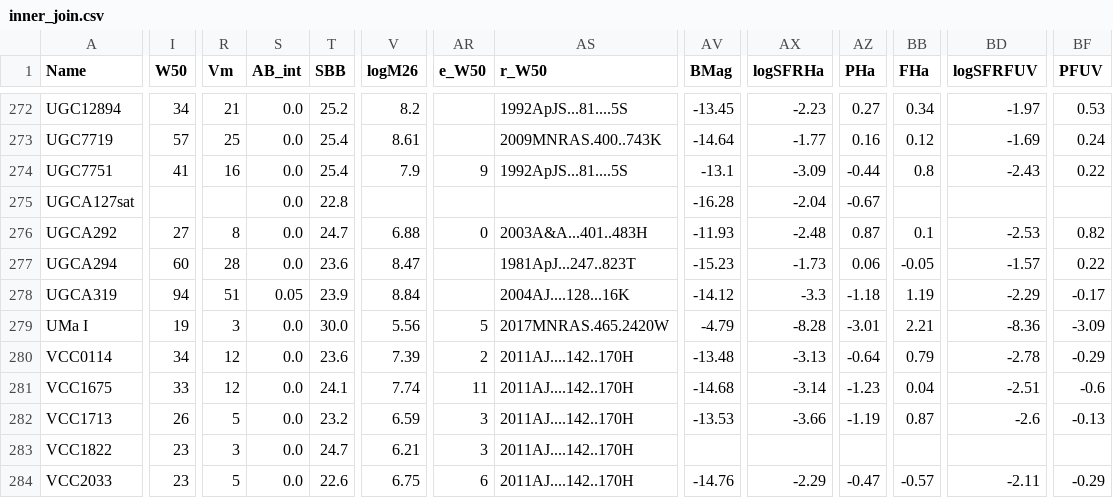
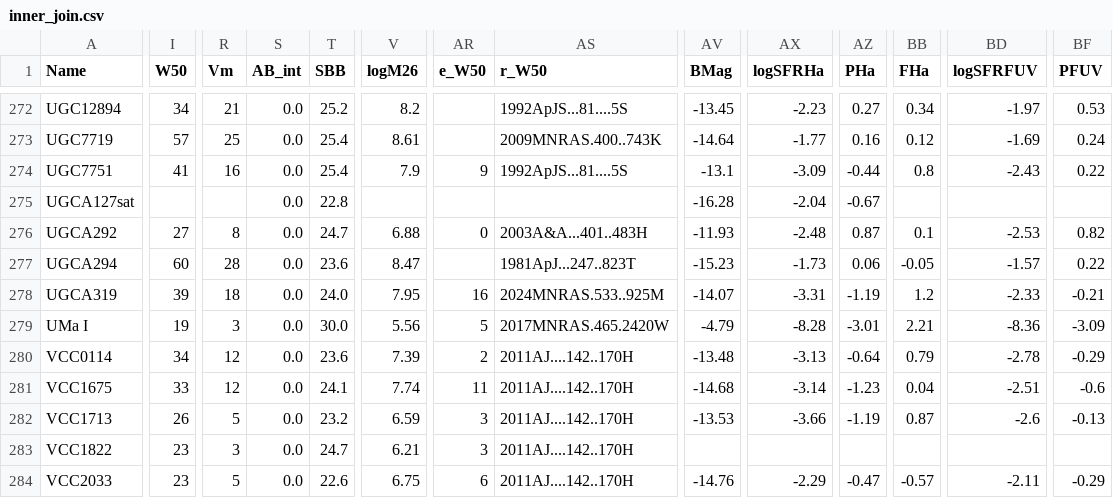
Before and after one commit to dim-papach/Research_paper_SFR, a CSV file: tables/inner_join.csv, drawn as a sheet; only a part is shown, gaps mark what is left out; the diff covers the shown part only; the diff names each change by its address in the sheet, - before the commit and + after, or states it on an @@ line.

```diff
--- a/tables/inner_join.csv
+++ b/tables/inner_join.csv
-I278 (W50): 94
+I278 (W50): 39
-R278 (Vm): 51
+R278 (Vm): 18
-S278 (AB_int): 0.05
+S278 (AB_int): 0.0
-T278 (SBB): 23.9
+T278 (SBB): 24.0
-V278 (logM26): 8.84
+V278 (logM26): 7.95
-AR278 (e_W50): (empty)
+AR278 (e_W50): 16
-AS278 (r_W50): 2004AJ....128...16K
+AS278 (r_W50): 2024MNRAS.533..925M
-AV278 (BMag): -14.12
+AV278 (BMag): -14.07
-AX278 (logSFRHa): -3.3
+AX278 (logSFRHa): -3.31
-AZ278 (PHa): -1.18
+AZ278 (PHa): -1.19
-BB278 (FHa): 1.19
+BB278 (FHa): 1.2
-BD278 (logSFRFUV): -2.29
+BD278 (logSFRFUV): -2.33
-BF278 (PFUV): -0.17
+BF278 (PFUV): -0.21
```
Also changed, not shown: 4 edited cells elsewhere in this file, compare/Reordered_Final_Comparison_Table.csv, 45 other files.
